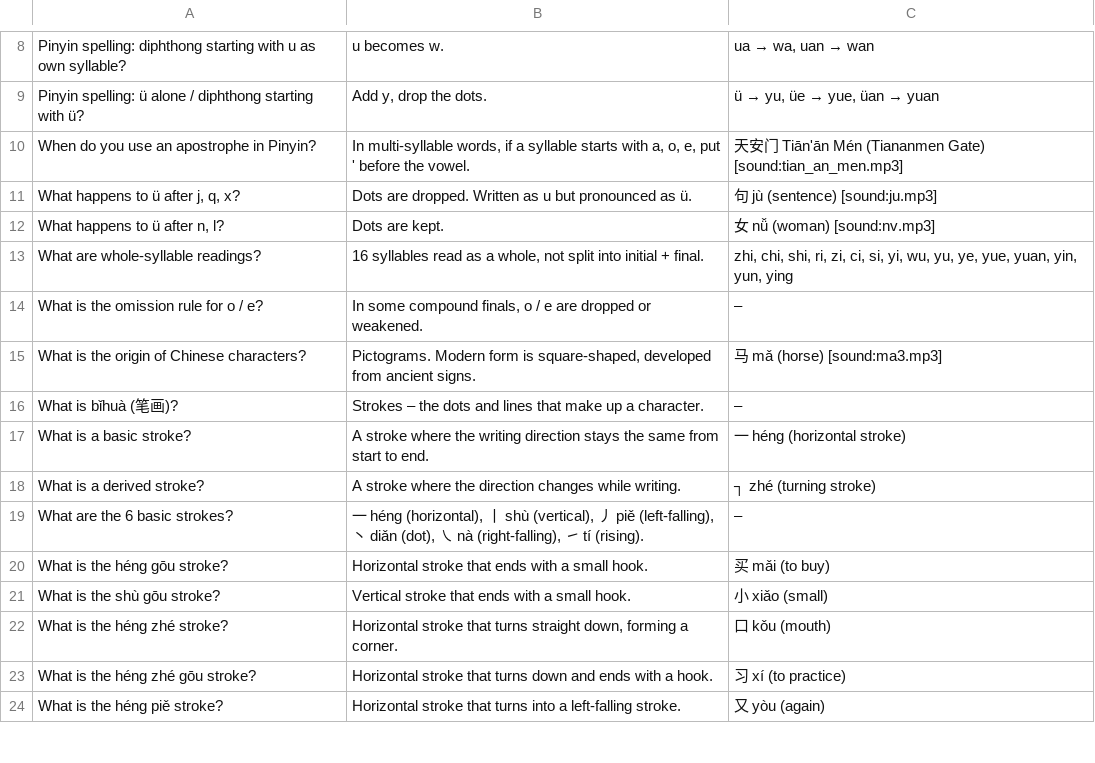
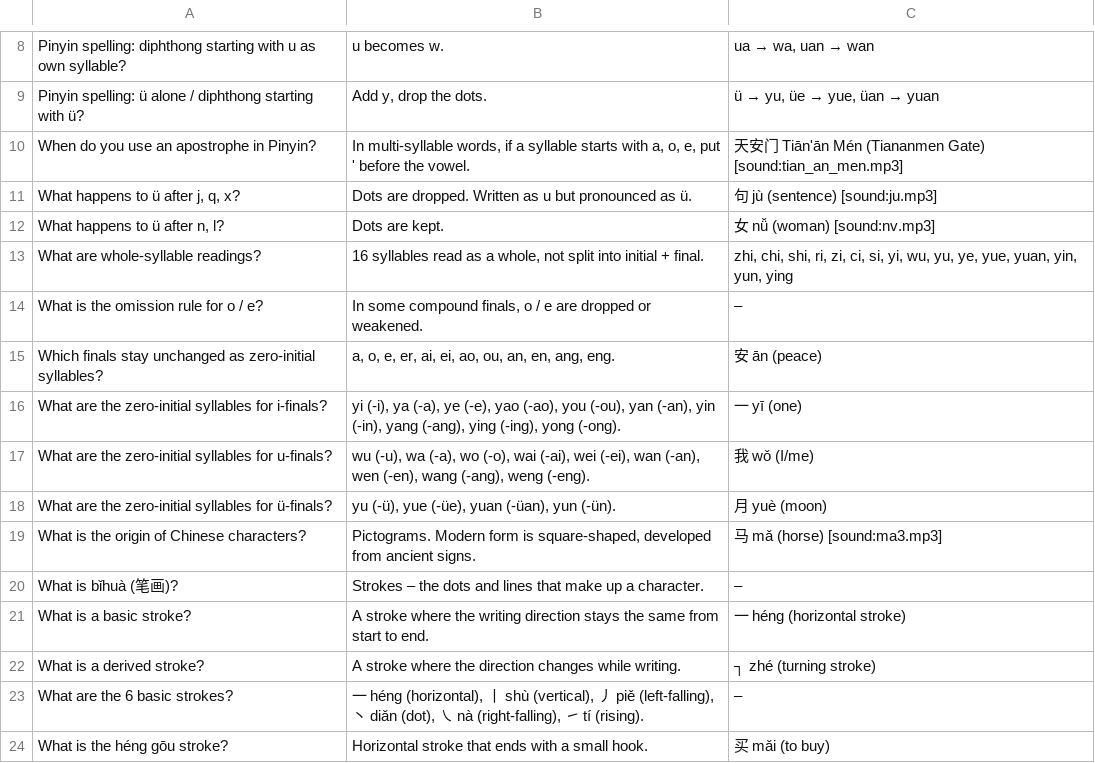
Before and after one commit to Waldmann-dev/Anki-Chinesisch, a TSV file: Chinese Grammar/01. Phonetic Foundations/04. yī-Sandhi, Spelling, Characters/cards.tsv, drawn as a sheet; only a part is shown, gaps mark what is left out; the shorter side is filled out with more unchanged rows; the diff names each change by its address in the sheet, - before the commit and + after, or states it on an @@ line.

Commit message:
Add Nullanlaute (zero-initial syllables) table cards

```diff
--- a/Chinese Grammar/01. Phonetic Foundations/04. yī-Sandhi, Spelling, Characters/cards.tsv
+++ b/Chinese Grammar/01. Phonetic Foundations/04. yī-Sandhi, Spelling, Characters/cards.tsv
+row 15: Which finals stay unchanged as zero-initial syllables? | a, o, e, er, ai, ei, ao, ou, an, en, ang, eng. | 安 ān (peace)
+row 16: What are the zero-initial syllables for i-finals? | yi (-i), ya (-a), ye (-e), yao (-ao), you (-ou), yan (-an), yin (-in), yang (-ang), ying (-ing), yong (-ong). | 一 yī (one)
+row 17: What are the zero-initial syllables for u-finals? | wu (-u), wa (-a), wo (-o), wai (-ai), wei (-ei), wan (-an), wen (-en), wang (-ang), weng (-eng). | 我 wǒ (I/me)
+row 18: What are the zero-initial syllables for ü-finals? | yu (-ü), yue (-üe), yuan (-üan), yun (-ün). | 月 yuè (moon)
```
